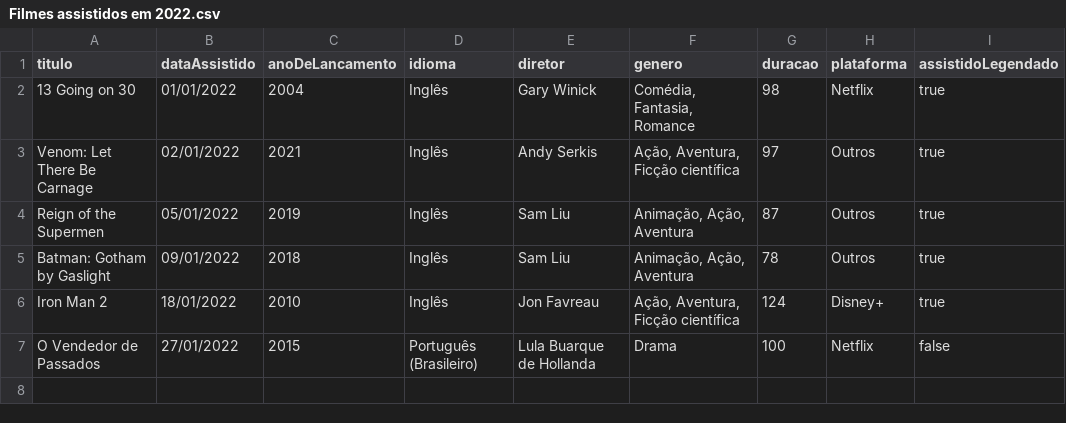
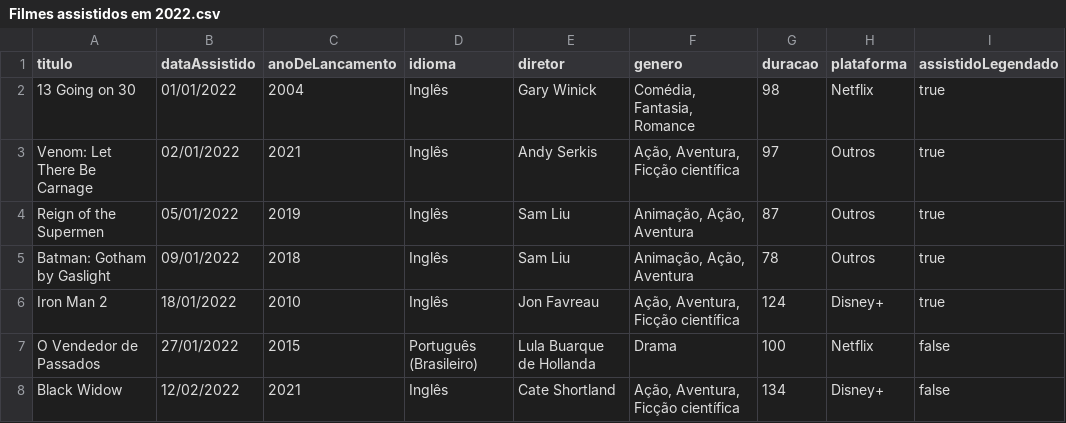
Before and after one commit to luismiguwl/api-filmes-spring-boot, a CSV file: dados/Filmes assistidos em 2022.csv, drawn as a sheet; the diff names each change by its address in the sheet, - before the commit and + after, or states it on an @@ line.

```diff
--- a/dados/Filmes assistidos em 2022.csv
+++ b/dados/Filmes assistidos em 2022.csv
+row 8: Black Widow | 12/02/2022 | 2021 | Inglês | Cate Shortland | Ação, Aventura, Ficção científica | 134 | Disney+ | false
```
Also changed, not shown: 10 other files.
